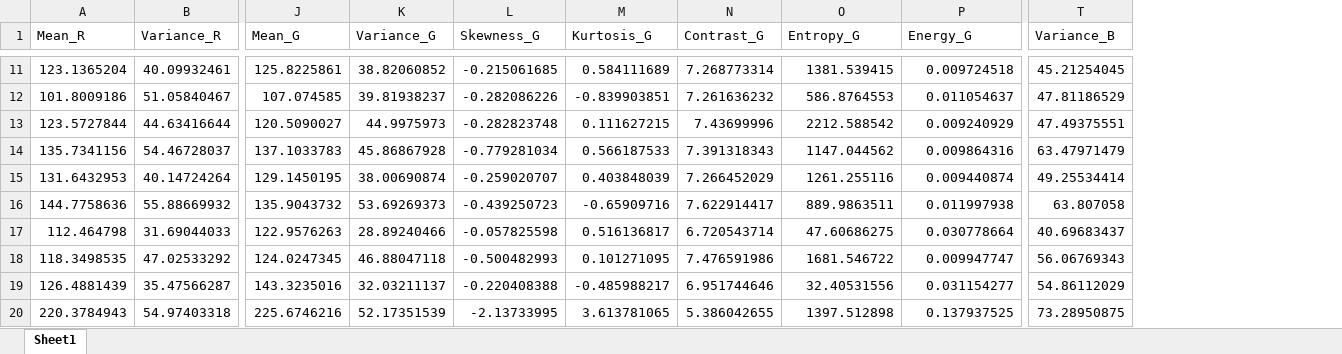
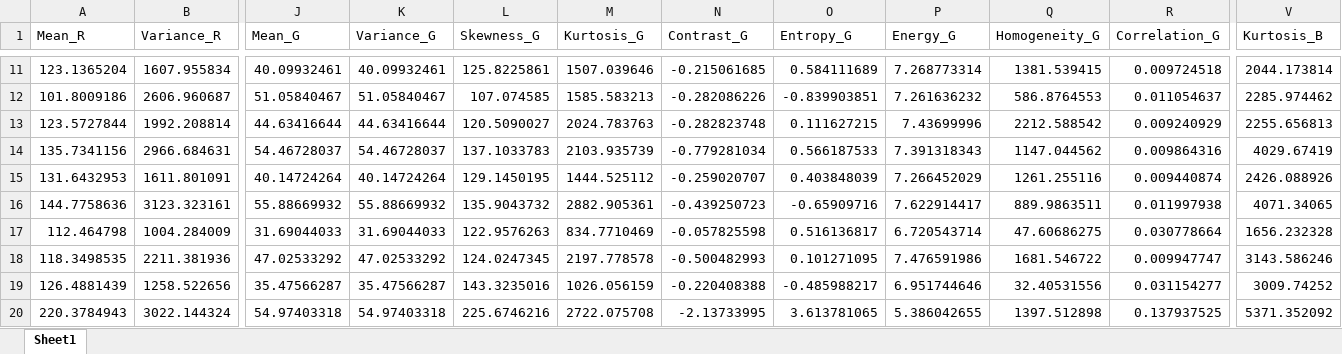
Before and after one commit to arfan64shah/Arfan_FinalYearProject, an Excel workbook: output.xlsx, sheet Sheet1, drawn as a sheet; only a part is shown, gaps mark what is left out; values as stored, in another font and other column widths than the file's, no borders; removed rows and columns are numbered as before the commit, all else as after; the diff covers the shown part only; the diff names each change by its address in the sheet, - before the commit and + after, or states it on an @@ line.

```diff
--- a/output.xlsx (sheet Sheet1)
+++ b/output.xlsx (sheet Sheet1)
+column L (Skewness_G), rows 11-20: 125.8225861 | 107.074585 | 120.5090027 | 137.1033783 | 129.1450195 | 135.9043732 | 122.9576263 | 124.0247345 | 143.3235016 | 225.6746216
+column M (Kurtosis_G), rows 11-20: 1507.039646 | 1585.583213 | 2024.783763 | 2103.935739 | 1444.525112 | 2882.905361 | 834.7710469 | 2197.778578 | 1026.056159 | 2722.075708
-column T (Variance_B), rows 11-20: 45.21254045 | 47.81186529 | 47.49375551 | 63.47971479 | 49.25534414 | 63.807058 | 40.69683437 | 56.06769343 | 54.86112029 | 73.28950875
+column V (Kurtosis_B), rows 11-20: 2044.173814 | 2285.974462 | 2255.656813 | 4029.67419 | 2426.088926 | 4071.34065 | 1656.232328 | 3143.586246 | 3009.74252 | 5371.352092
-N1: Skewness_G
+N1: Contrast_G
-O1: Kurtosis_G
+O1: Entropy_G
-P1: Contrast_G
+P1: Energy_G
-Q1: Entropy_G
+Q1: Homogeneity_G
-R1: Energy_G
+R1: Correlation_G
-B11 (Variance_R): 40.09932461
+B11 (Variance_R): 1607.955834
-J11 (Mean_G): 125.8225861
+J11 (Mean_G): 40.09932461
-K11 (Variance_G): 38.82060852
+K11 (Variance_G): 40.09932461
-B12 (Variance_R): 51.05840467
+B12 (Variance_R): 2606.960687
-J12 (Mean_G): 107.074585
+J12 (Mean_G): 51.05840467
-K12 (Variance_G): 39.81938237
+K12 (Variance_G): 51.05840467
-B13 (Variance_R): 44.63416644
+B13 (Variance_R): 1992.208814
-J13 (Mean_G): 120.5090027
+J13 (Mean_G): 44.63416644
-K13 (Variance_G): 44.9975973
+K13 (Variance_G): 44.63416644
-B14 (Variance_R): 54.46728037
+B14 (Variance_R): 2966.684631
-J14 (Mean_G): 137.1033783
+J14 (Mean_G): 54.46728037
-K14 (Variance_G): 45.86867928
+K14 (Variance_G): 54.46728037
-B15 (Variance_R): 40.14724264
+B15 (Variance_R): 1611.801091
-J15 (Mean_G): 129.1450195
+J15 (Mean_G): 40.14724264
-K15 (Variance_G): 38.00690874
+K15 (Variance_G): 40.14724264
-B16 (Variance_R): 55.88669932
+B16 (Variance_R): 3123.323161
-J16 (Mean_G): 135.9043732
+J16 (Mean_G): 55.88669932
-K16 (Variance_G): 53.69269373
+K16 (Variance_G): 55.88669932
-B17 (Variance_R): 31.69044033
+B17 (Variance_R): 1004.284009
-J17 (Mean_G): 122.9576263
+J17 (Mean_G): 31.69044033
-K17 (Variance_G): 28.89240466
+K17 (Variance_G): 31.69044033
-B18 (Variance_R): 47.02533292
+B18 (Variance_R): 2211.381936
-J18 (Mean_G): 124.0247345
+J18 (Mean_G): 47.02533292
-K18 (Variance_G): 46.88047118
+K18 (Variance_G): 47.02533292
-B19 (Variance_R): 35.47566287
+B19 (Variance_R): 1258.522656
-J19 (Mean_G): 143.3235016
+J19 (Mean_G): 35.47566287
-K19 (Variance_G): 32.03211137
+K19 (Variance_G): 35.47566287
-B20 (Variance_R): 54.97403318
+B20 (Variance_R): 3022.144324
-J20 (Mean_G): 225.6746216
+J20 (Mean_G): 54.97403318
-K20 (Variance_G): 52.17351539
+K20 (Variance_G): 54.97403318
```
Also changed, not shown: 880 edited cells elsewhere in this sheet, BlueChannel.xlsx, GreenChannel.xlsx, 6 other files.
